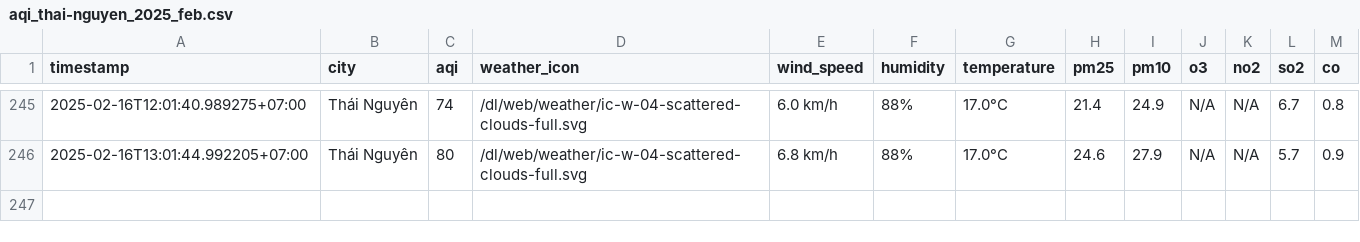
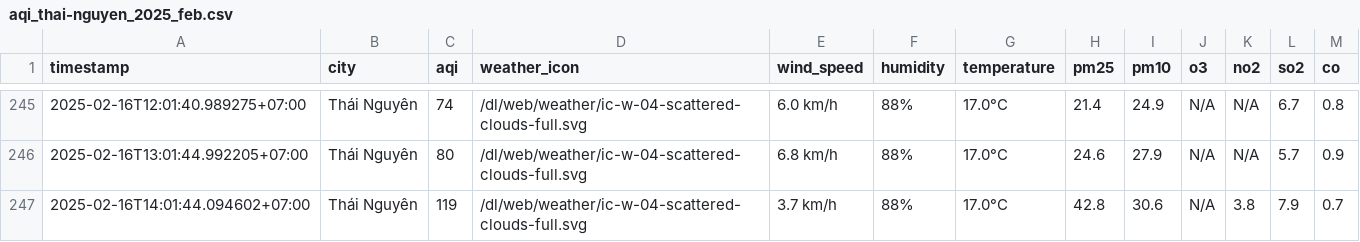
Before and after one commit to nguyennguyet02/iqair-dataset, a CSV file: result/thai-nguyen/aqi_thai-nguyen_2025_feb.csv, drawn as a sheet; only a part is shown, gaps mark what is left out.

```diff
--- a/result/thai-nguyen/aqi_thai-nguyen_2025_feb.csv
+++ b/result/thai-nguyen/aqi_thai-nguyen_2025_feb.csv
@@ -246 +246,2 @@ timestamp,city,aqi,weather_icon,wind_speed,humidity,temperature,pm25,pm10,o3,no2
 2025-02-16T13:01:44.992205+07:00,Thái Nguyên,80,/dl/web/weather/ic-w-04-scattered-clouds-full.svg,6.8 km/h,88%,17.0°C,24.6,27.9,N/A,N/A,5.7,0.9
+2025-02-16T14:01:44.094602+07:00,Thái Nguyên,119,/dl/web/weather/ic-w-04-scattered-clouds-full.svg,3.7 km/h,88%,17.0°C,42.8,30.6,N/A,3.8,7.9,0.7
```
Also changed, not shown: result/bac-ninh/aqi_bac-ninh_2025_feb.csv, result/can-tho/aqi_can-tho_2025_feb.csv, 8 other files.
